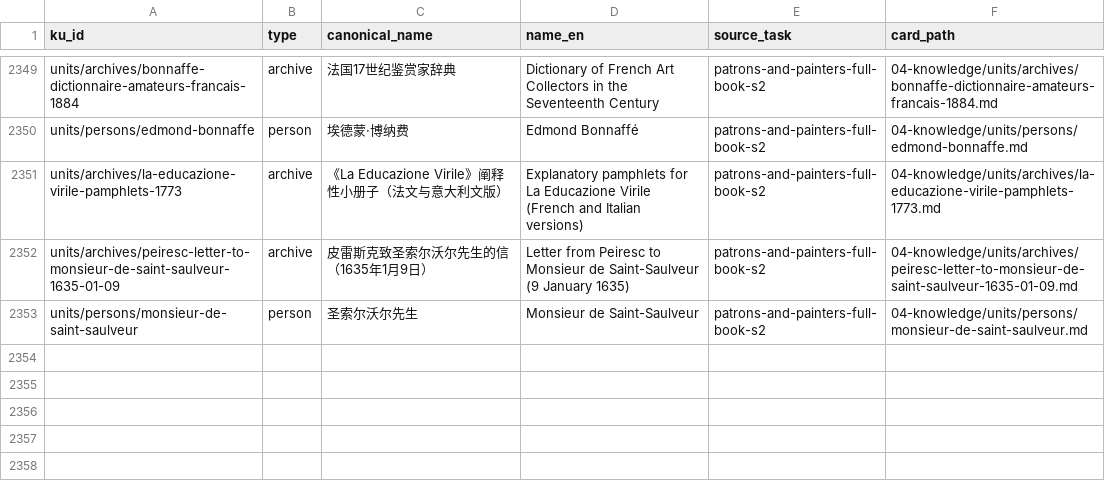
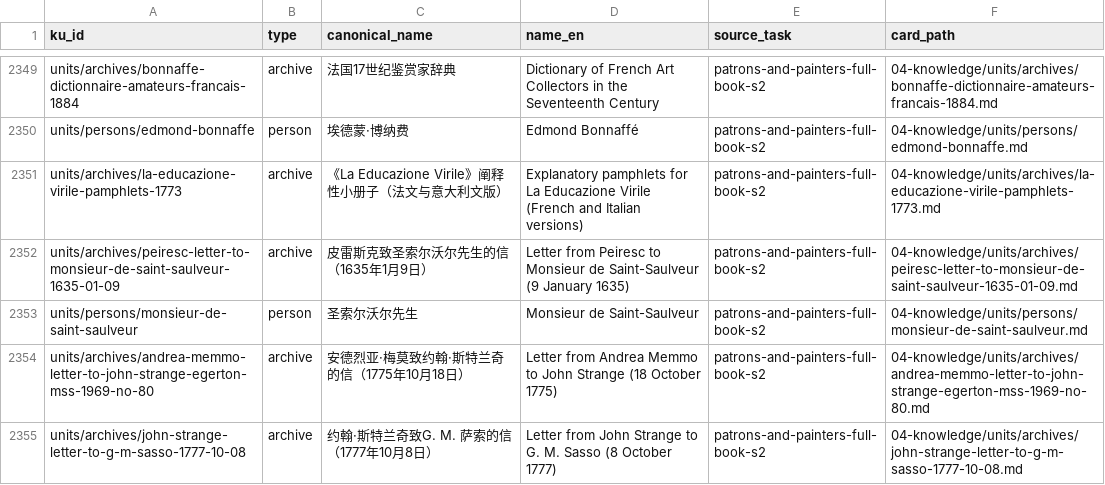
Before and after one commit to fengbaifan/PNP-Final-DATA, a CSV file: 04-knowledge/tables/ku-manifest.csv, drawn as a sheet; only a part is shown, gaps mark what is left out; the diff names each change by its address in the sheet, - before the commit and + after, or states it on an @@ line.

```diff
--- a/04-knowledge/tables/ku-manifest.csv
+++ b/04-knowledge/tables/ku-manifest.csv
+row 2354: units/archives/andrea-memmo-letter-to-john-strange-egerton-mss-1969-no-80 | archive | 安德烈亚·梅莫致约翰·斯特兰奇的信（1775年10月18日） | Letter from Andrea Memmo to John Strange (18 October 1775) | patrons-and-painters-full-book-s2 | 04-knowledge/units/archives/andrea-memmo-letter-to-john-strange-egerton-mss-1969-no-80.md
+row 2355: units/archives/john-strange-letter-to-g-m-sasso-1777-10-08 | archive | 约翰·斯特兰奇致G. M. 萨索的信（1777年10月8日） | Letter from John Strange to G. M. Sasso (8 October 1777) | patrons-and-painters-full-book-s2 | 04-knowledge/units/archives/john-strange-letter-to-g-m-sasso-1777-10-08.md
```
Also changed, not shown: 04-knowledge/tables/relations.csv, 8 other files.
